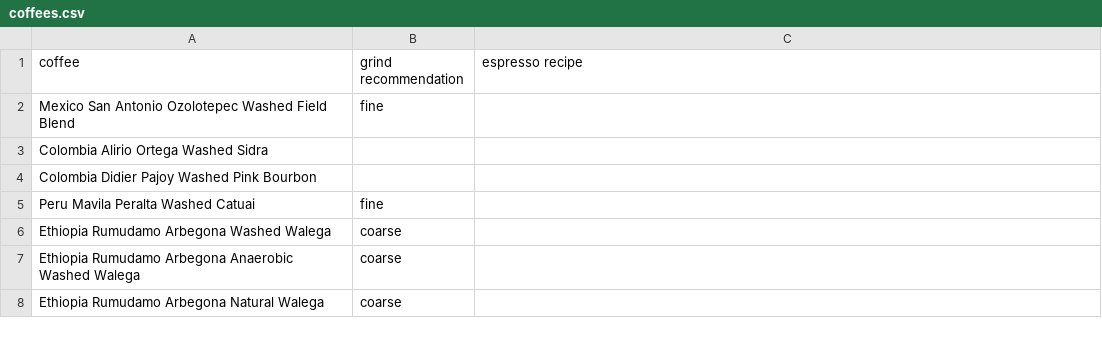
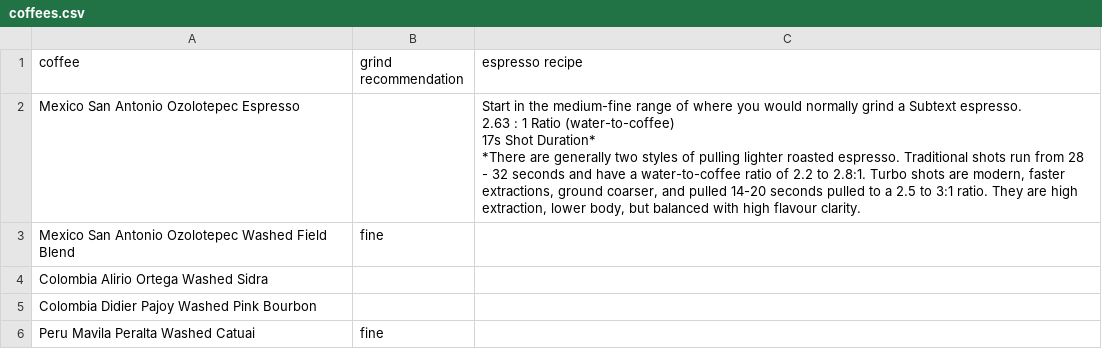
Before and after one commit to SubtextAl/subtext-data, a CSV file: docs/coffees.csv, drawn as a sheet; only a part is shown; the shorter side is filled out with more unchanged rows; ↵ is a line break in a cell; the diff names each change by its address in the sheet, - before the commit and + after, or states it on an @@ line.

Commit message:
Update coffees.csv

```diff
--- a/docs/coffees.csv
+++ b/docs/coffees.csv
+row 2: Mexico San Antonio Ozolotepec Espresso |  | Start in the medium-fine range of where you would normally grind a Subtext espresso. ↵ 2.63 : 1 Ratio (water-to-coffee) ↵ 17s Shot Duration* ↵ *There are generally two styles of pulling lighter roasted espresso. Traditional shots run from 28 - 32 seconds and have a water-to-coffee ratio of 2.2 to 2.8:1. Turbo shots are modern, faster extractions, ground coarser, and pulled 14-20 seconds pulled to a 2.5 to 3:1 ratio. They are high extraction, lower body, but balanced with high flavour clarity.
```
